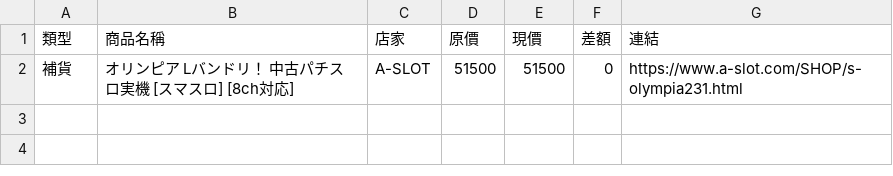
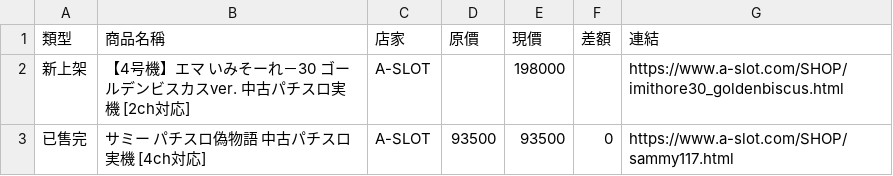
Before and after one commit to z870017/slot-price-watch, a CSV file: docs/changes.csv, drawn as a sheet; removed rows and columns are numbered as before the commit, all else as after; the diff names each change by its address in the sheet, - before the commit and + after, or states it on an @@ line.

```diff
--- a/docs/changes.csv
+++ b/docs/changes.csv
-row 2: 補貨 | オリンピア Lバンドリ！ 中古パチスロ実機 [スマスロ] [8ch対応] | A-SLOT | 51500 | 51500 | 0 | https://www.a-slot.com/SHOP/s-olympia231.html
+row 2: 新上架 | 【4号機】エマ いみそーれ－30 ゴールデンビスカスver. 中古パチスロ実機 [2ch対応] | A-SLOT |  | 198000 |  | https://www.a-slot.com/SHOP/imithore30_goldenbiscus.html
+row 3: 已售完 | サミー パチスロ偽物語 中古パチスロ実機 [4ch対応] | A-SLOT | 93500 | 93500 | 0 | https://www.a-slot.com/SHOP/sammy117.html
```
Also changed, not shown: docs/prices.csv, docs/summary.csv, 4 other files.
